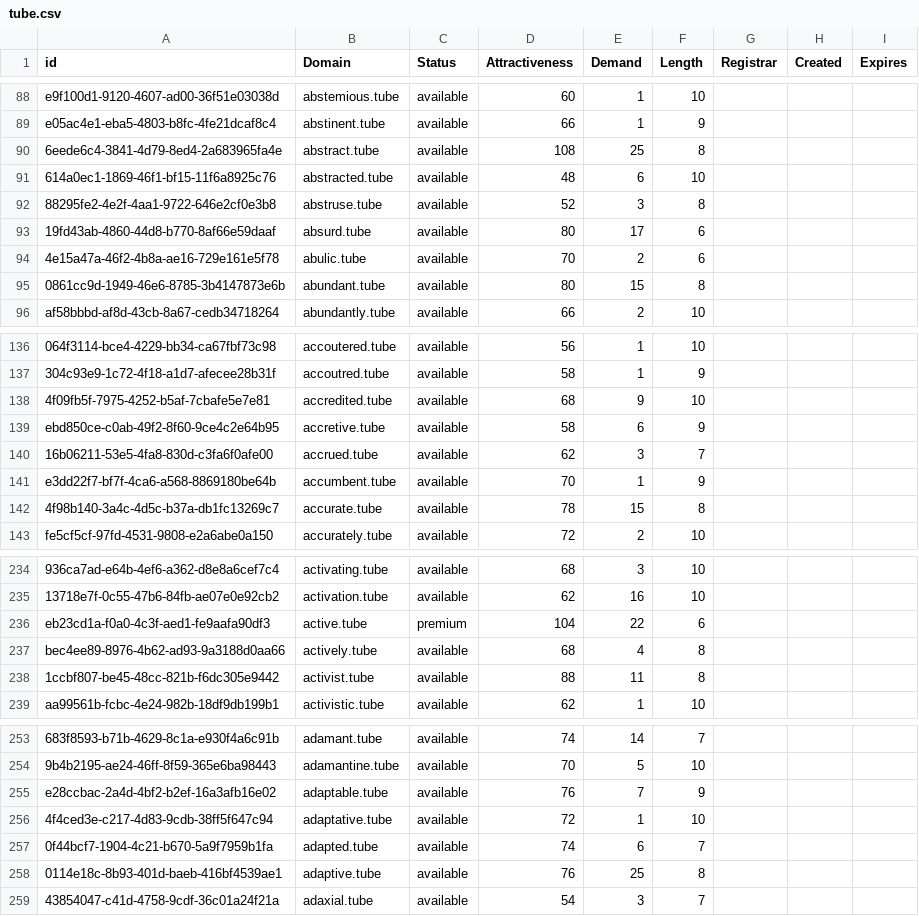
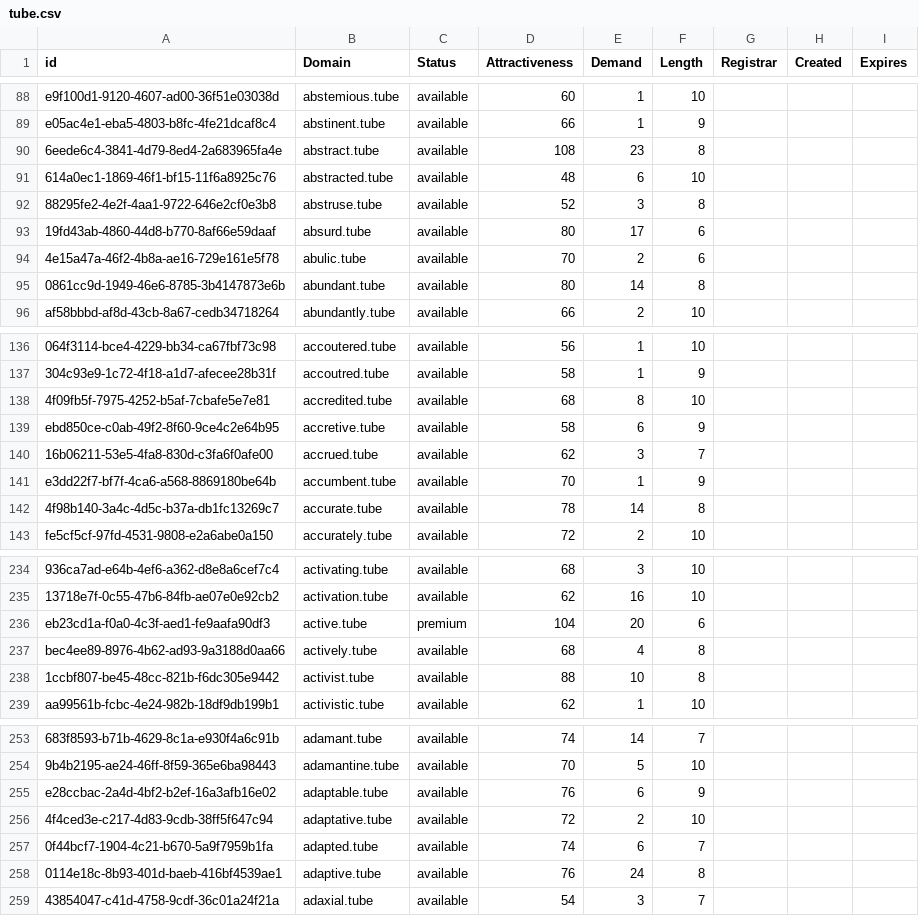
Before and after one commit to UniqueDomains/tube-oneword-domains, a CSV file: tube.csv, drawn as a sheet; only a part is shown, gaps mark what is left out; the diff covers the shown part only; the diff names each change by its address in the sheet, - before the commit and + after, or states it on an @@ line.

Commit message:
Domains update

```diff
--- a/tube.csv
+++ b/tube.csv
-E90 (Demand): 25
+E90 (Demand): 23
-E95 (Demand): 15
+E95 (Demand): 14
-E138 (Demand): 9
+E138 (Demand): 8
-E142 (Demand): 15
+E142 (Demand): 14
-E236 (Demand): 22
+E236 (Demand): 20
-E238 (Demand): 11
+E238 (Demand): 10
-E255 (Demand): 7
+E255 (Demand): 6
-E256 (Demand): 1
+E256 (Demand): 2
-E258 (Demand): 25
+E258 (Demand): 24
```
Also changed, not shown: 63 edited cells elsewhere in this file, 2 other files.
